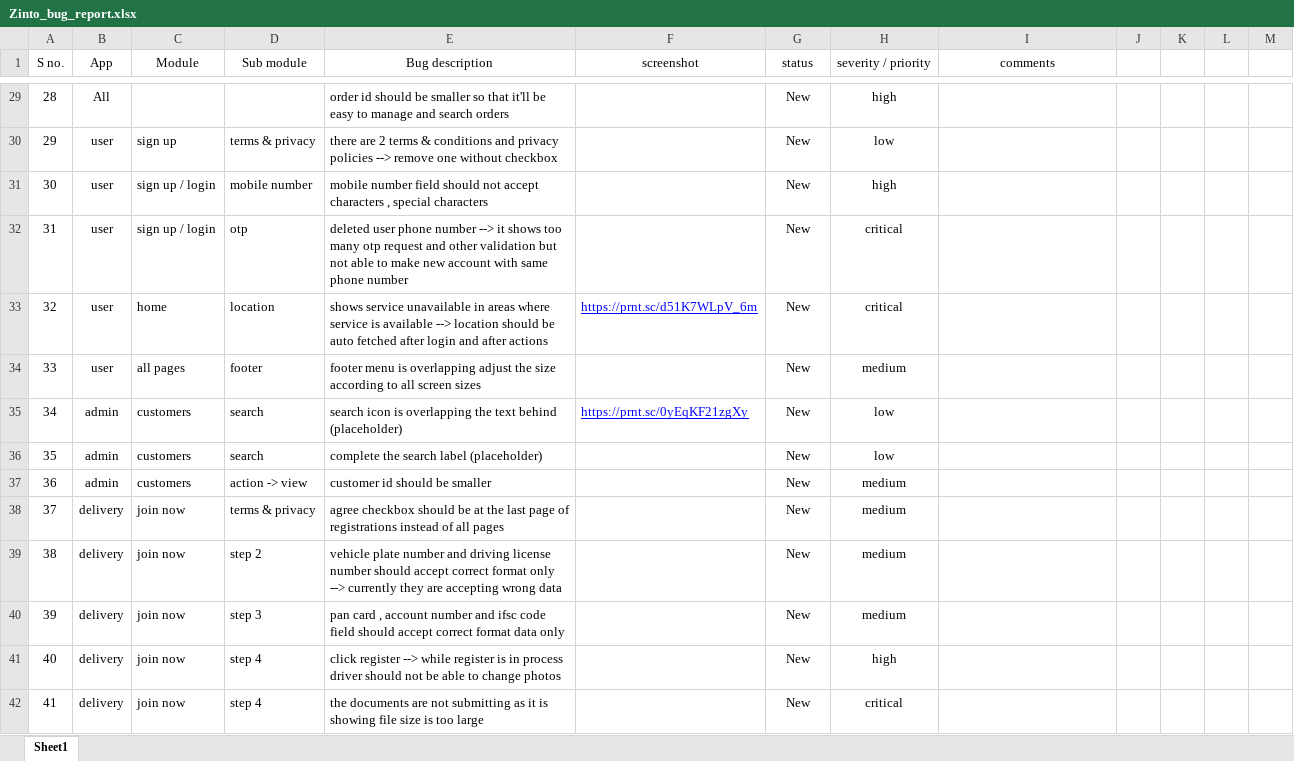
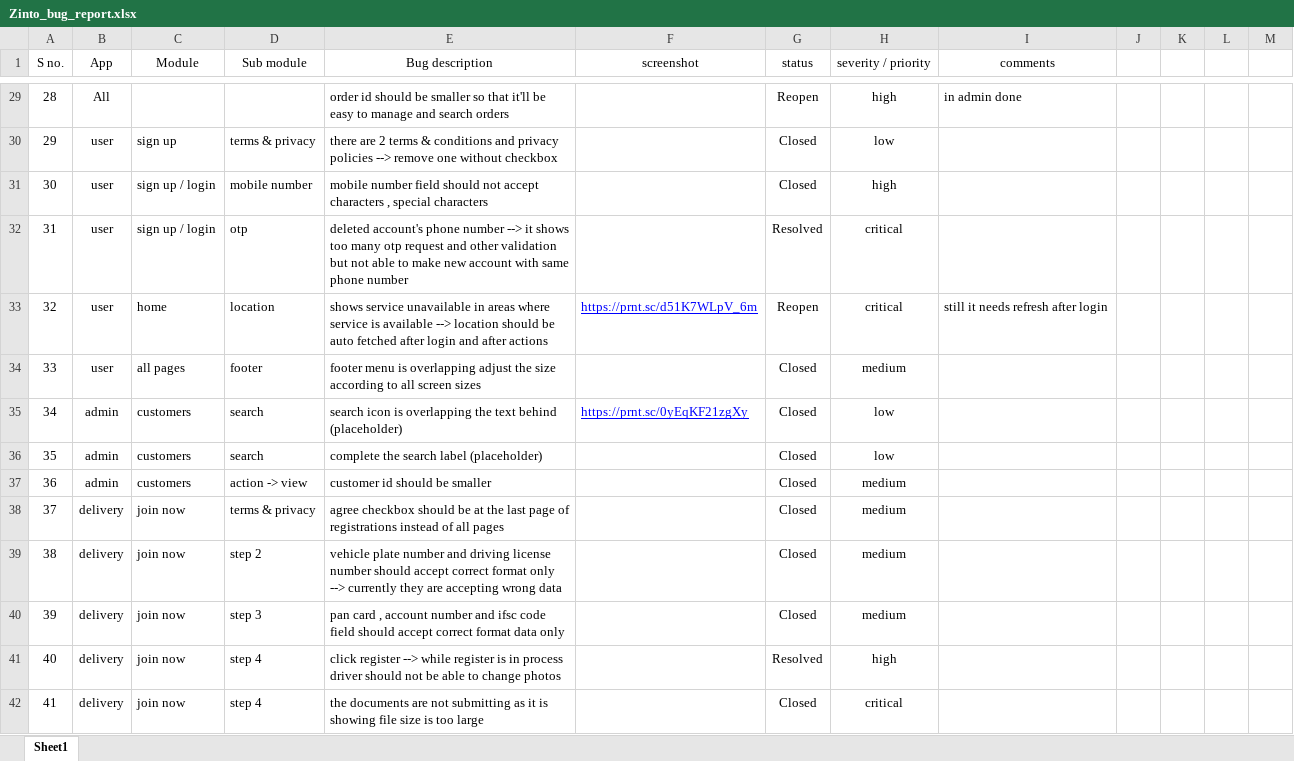
Before and after one commit to harshu-panchal/GrandBazar, an Excel workbook: Zinto_bug_report.xlsx, sheet Sheet1, drawn as a sheet; only a part is shown, gaps mark what is left out; values as stored, in another font and other column widths than the file's, no borders; charts and pictures and table styles not drawn; the diff covers the shown part only; the diff names each change by its address in the sheet, - before the commit and + after, or states it on an @@ line.

```diff
--- a/Zinto_bug_report.xlsx (sheet Sheet1)
+++ b/Zinto_bug_report.xlsx (sheet Sheet1)
-G29 (status): New
+G29 (status): Reopen
-I29 (comments): (empty)
+I29 (comments): in admin done
-G30:G31 (status): New
+G30:G31 (status): Closed
-E32 (Bug description): deleted user phone number…
+E32 (Bug description): deleted account's phone number…
-G32 (status): New
+G32 (status): Resolved
-G33 (status): New
+G33 (status): Reopen
-I33 (comments): (empty)
+I33 (comments): still it needs refresh after login
-G34:G40 (status): New
+G34:G40 (status): Closed
-G41 (status): New
+G41 (status): Resolved
-G42 (status): New
+G42 (status): Closed
```
Also changed, not shown: 128 added rows and 164 edited cells elsewhere in this sheet, 59 other files.
